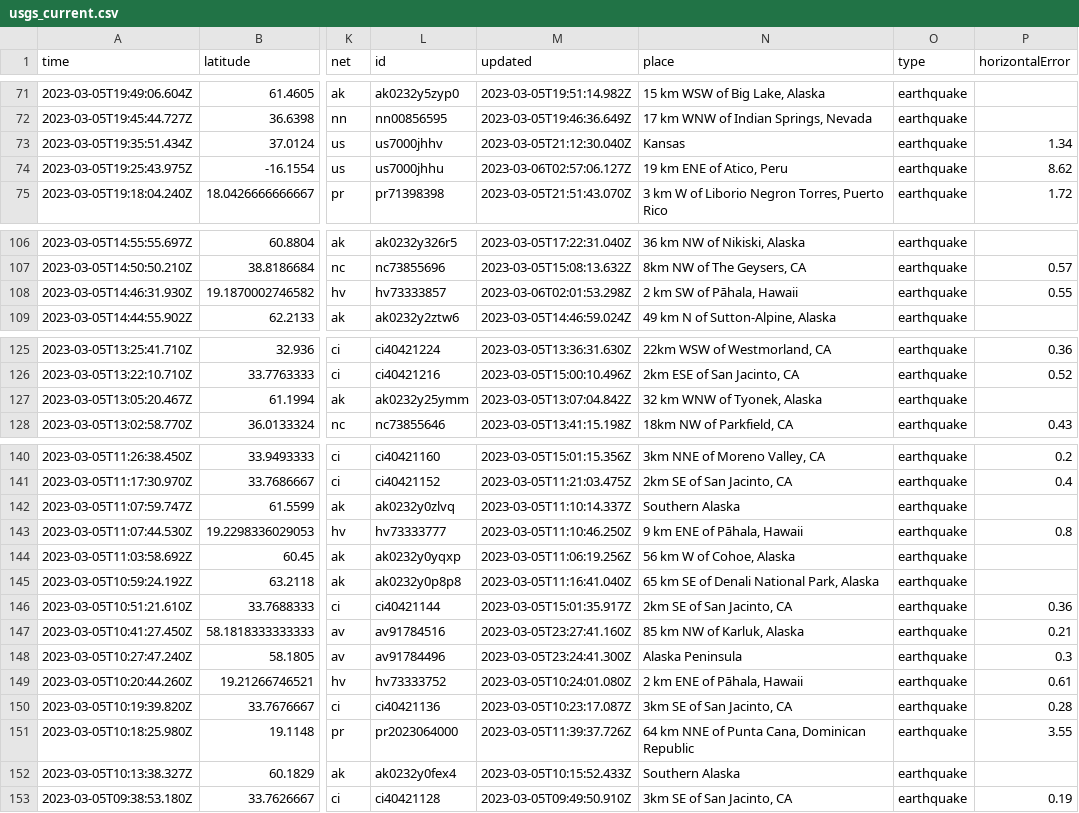
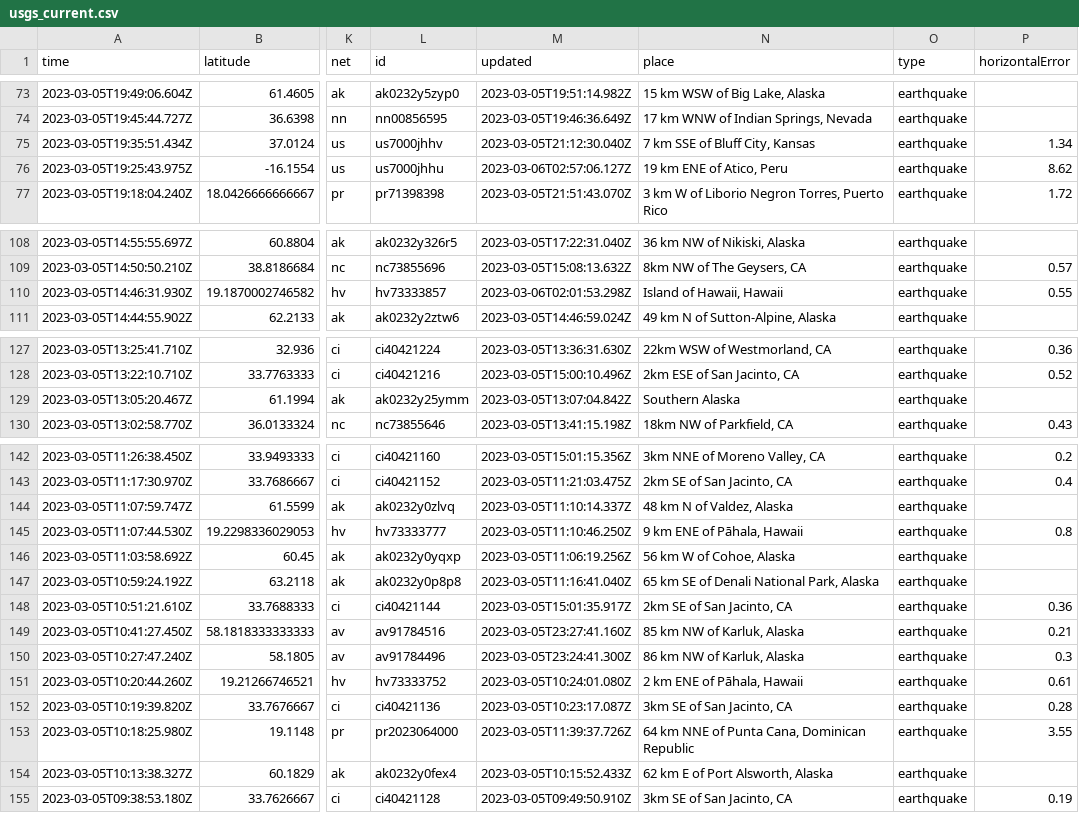
Before and after one commit to lizmurray3/my-data-robot, a CSV file: usgs_current.csv, drawn as a sheet; only a part is shown, gaps mark what is left out; addresses are those after the commit; the diff covers the shown part only; the diff names each change by its address in the sheet, - before the commit and + after, or states it on an @@ line.

```diff
--- a/usgs_current.csv
+++ b/usgs_current.csv
-N75 (place): Kansas
+N75 (place): 7 km SSE of Bluff City, Kansas
-N110 (place): 2 km SW of Pāhala, Hawaii
+N110 (place): Island of Hawaii, Hawaii
-N129 (place): 32 km WNW of Tyonek, Alaska
+N129 (place): Southern Alaska
-N144 (place): Southern Alaska
+N144 (place): 48 km N of Valdez, Alaska
-N150 (place): Alaska Peninsula
+N150 (place): 86 km NW of Karluk, Alaska
-N154 (place): Southern Alaska
+N154 (place): 62 km E of Port Alsworth, Alaska
```
Also changed, not shown: 2 added rows, 2 removed rows and 16 edited cells elsewhere in this file.
